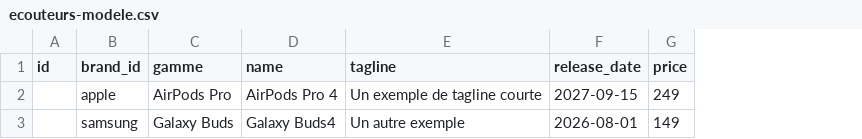
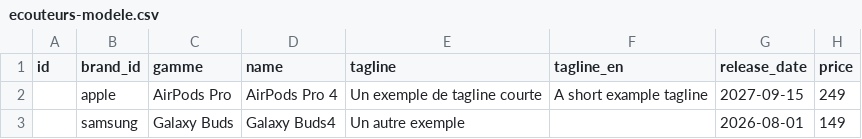
Before and after one commit to bk2024b/earbudstimeline, a CSV file: public/templates/ecouteurs-modele.csv, drawn as a sheet; only a part is shown; the diff names each change by its address in the sheet, - before the commit and + after, or states it on an @@ line.

```diff
--- a/public/templates/ecouteurs-modele.csv
+++ b/public/templates/ecouteurs-modele.csv
+column F (tagline_en), row 2: A short example tagline
```
Also changed, not shown: 27 other files.
